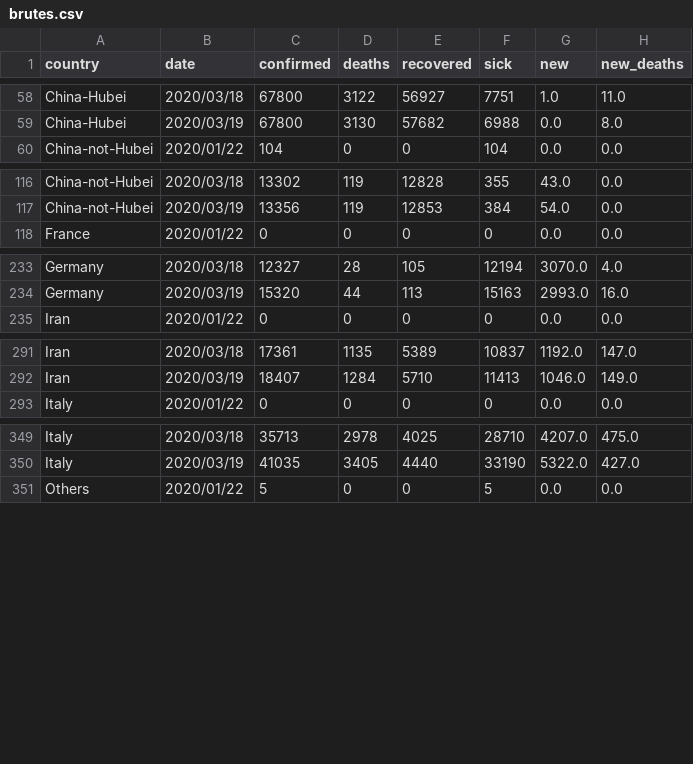
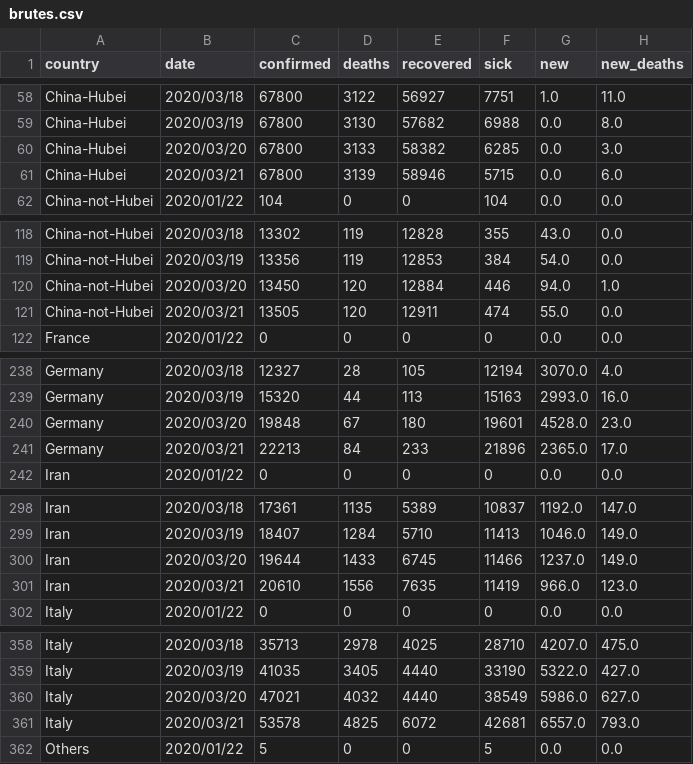
Before and after one commit to Cohhort/Covid19, a CSV file: public/data/brutes.csv, drawn as a sheet; only a part is shown, gaps mark what is left out; the diff covers the shown part only.

```diff
--- a/public/data/brutes.csv
+++ b/public/data/brutes.csv
@@ -59,2 +59,4 @@ China-Hubei,2020/03/18,67800,3122,56927,7751,1.0,11.0
 China-Hubei,2020/03/19,67800,3130,57682,6988,0.0,8.0
+China-Hubei,2020/03/20,67800,3133,58382,6285,0.0,3.0
+China-Hubei,2020/03/21,67800,3139,58946,5715,0.0,6.0
 China-not-Hubei,2020/01/22,104,0,0,104,0.0,0.0
@@ -117,2 +119,4 @@ China-not-Hubei,2020/03/18,13302,119,12828,355,43.0,0.0
 China-not-Hubei,2020/03/19,13356,119,12853,384,54.0,0.0
+China-not-Hubei,2020/03/20,13450,120,12884,446,94.0,1.0
+China-not-Hubei,2020/03/21,13505,120,12911,474,55.0,0.0
 France,2020/01/22,0,0,0,0,0.0,0.0
@@ -234,2 +239,4 @@ Germany,2020/03/18,12327,28,105,12194,3070.0,4.0
 Germany,2020/03/19,15320,44,113,15163,2993.0,16.0
+Germany,2020/03/20,19848,67,180,19601,4528.0,23.0
+Germany,2020/03/21,22213,84,233,21896,2365.0,17.0
 Iran,2020/01/22,0,0,0,0,0.0,0.0
@@ -292,2 +299,4 @@ Iran,2020/03/18,17361,1135,5389,10837,1192.0,147.0
 Iran,2020/03/19,18407,1284,5710,11413,1046.0,149.0
+Iran,2020/03/20,19644,1433,6745,11466,1237.0,149.0
+Iran,2020/03/21,20610,1556,7635,11419,966.0,123.0
 Italy,2020/01/22,0,0,0,0,0.0,0.0
@@ -350,2 +359,4 @@ Italy,2020/03/18,35713,2978,4025,28710,4207.0,475.0
 Italy,2020/03/19,41035,3405,4440,33190,5322.0,427.0
+Italy,2020/03/20,47021,4032,4440,38549,5986.0,627.0
+Italy,2020/03/21,53578,4825,6072,42681,6557.0,793.0
 Others,2020/01/22,5,0,0,5,0.0,0.0
```
Also changed, not shown: 11 added rows elsewhere in this file, public/data/scores.csv, 1 other file.
